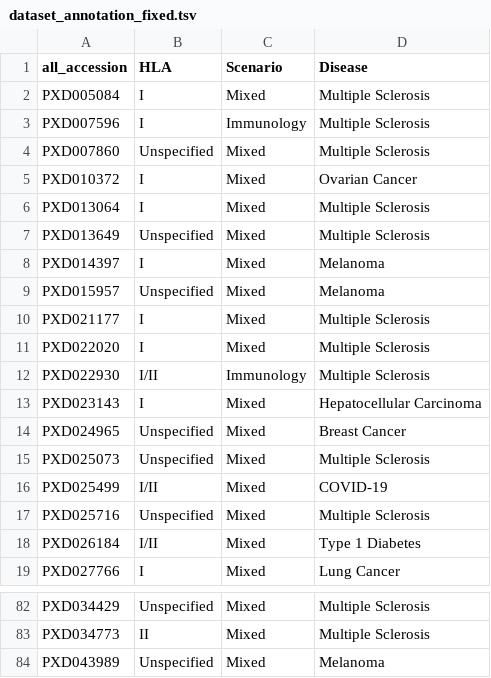
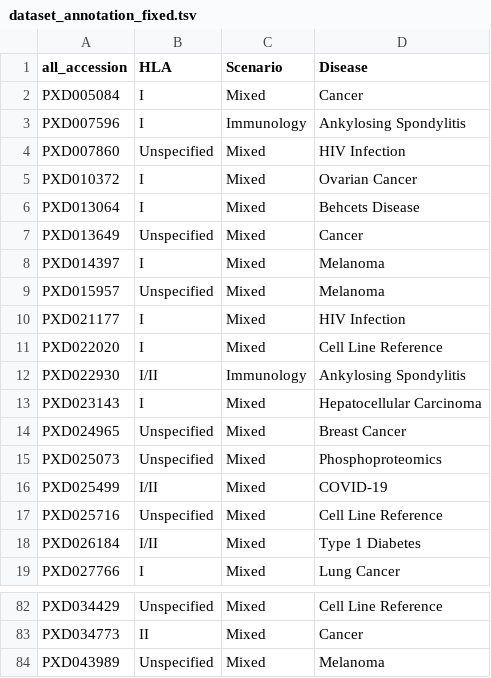
Before and after one commit to youngfly93/ProteomeXchange, a TSV file: dataset_annotation_fixed.tsv, drawn as a sheet; only a part is shown, gaps mark what is left out; the diff covers the shown part only; the diff names each change by its address in the sheet, - before the commit and + after, or states it on an @@ line.

```diff
--- a/dataset_annotation_fixed.tsv
+++ b/dataset_annotation_fixed.tsv
-D2 (Disease): Multiple Sclerosis
+D2 (Disease): Cancer
-D3 (Disease): Multiple Sclerosis
+D3 (Disease): Ankylosing Spondylitis
-D4 (Disease): Multiple Sclerosis
+D4 (Disease): HIV Infection
-D6 (Disease): Multiple Sclerosis
+D6 (Disease): Behcets Disease
-D7 (Disease): Multiple Sclerosis
+D7 (Disease): Cancer
-D10 (Disease): Multiple Sclerosis
+D10 (Disease): HIV Infection
-D11 (Disease): Multiple Sclerosis
+D11 (Disease): Cell Line Reference
-D12 (Disease): Multiple Sclerosis
+D12 (Disease): Ankylosing Spondylitis
-D15 (Disease): Multiple Sclerosis
+D15 (Disease): Phosphoproteomics
-D17 (Disease): Multiple Sclerosis
+D17 (Disease): Cell Line Reference
-D82 (Disease): Multiple Sclerosis
+D82 (Disease): Cell Line Reference
-D83 (Disease): Multiple Sclerosis
+D83 (Disease): Cancer
```
Also changed, not shown: 37 edited cells elsewhere in this file, needs_manual_fixed.csv, 1 other file.
